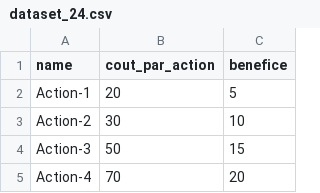
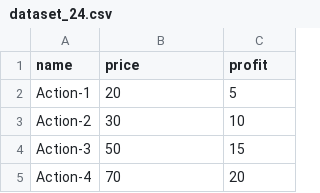
Before and after one commit to go-dev64/ocr_projet_7, a CSV file: csv_file/dataset_24.csv, drawn as a sheet; only a part is shown.

```diff
--- a/csv_file/dataset_24.csv
+++ b/csv_file/dataset_24.csv
@@ -1,2 +1,2 @@
-name,cout_par_action,benefice
+name,price,profit
 Action-1,20,5
```
Also changed, not shown: 3 other files.
